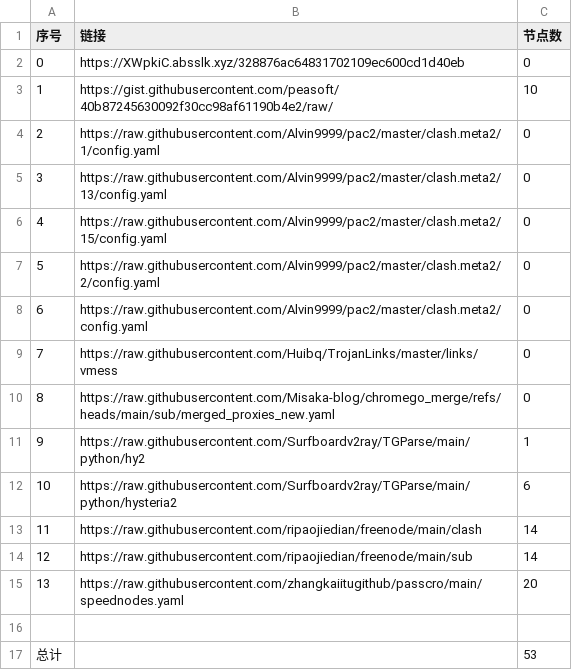
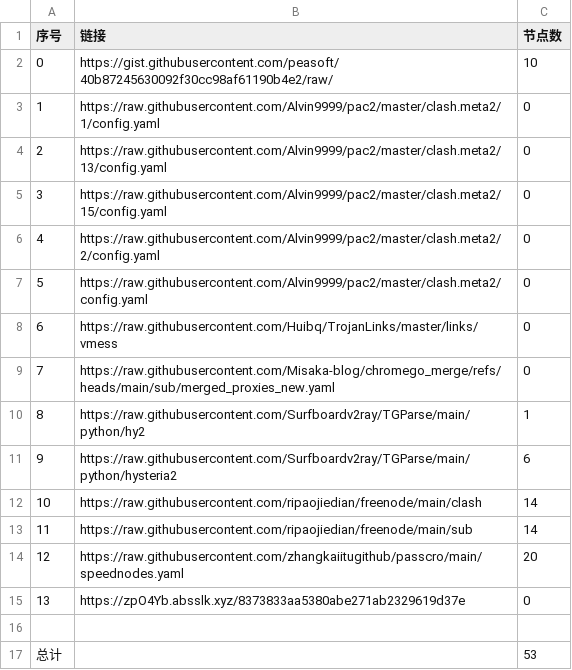
Before and after one commit to gm1008666/NoMoreWalls, a CSV file: list_result.csv, drawn as a sheet; removed rows and columns are numbered as before the commit, all else as after; the diff names each change by its address in the sheet, - before the commit and + after, or states it on an @@ line.

```diff
--- a/list_result.csv
+++ b/list_result.csv
-row 2: 0 | https://XWpkiC.absslk.xyz/328876ac64831702109ec600cd1d40eb | 0
@@ column A (序号) renumbered between rows 2 and 14 @@
+row 15: 13 | https://zpO4Yb.absslk.xyz/8373833aa5380abe271ab2329619d37e | 0
```
Also changed, not shown: 15 other files.
